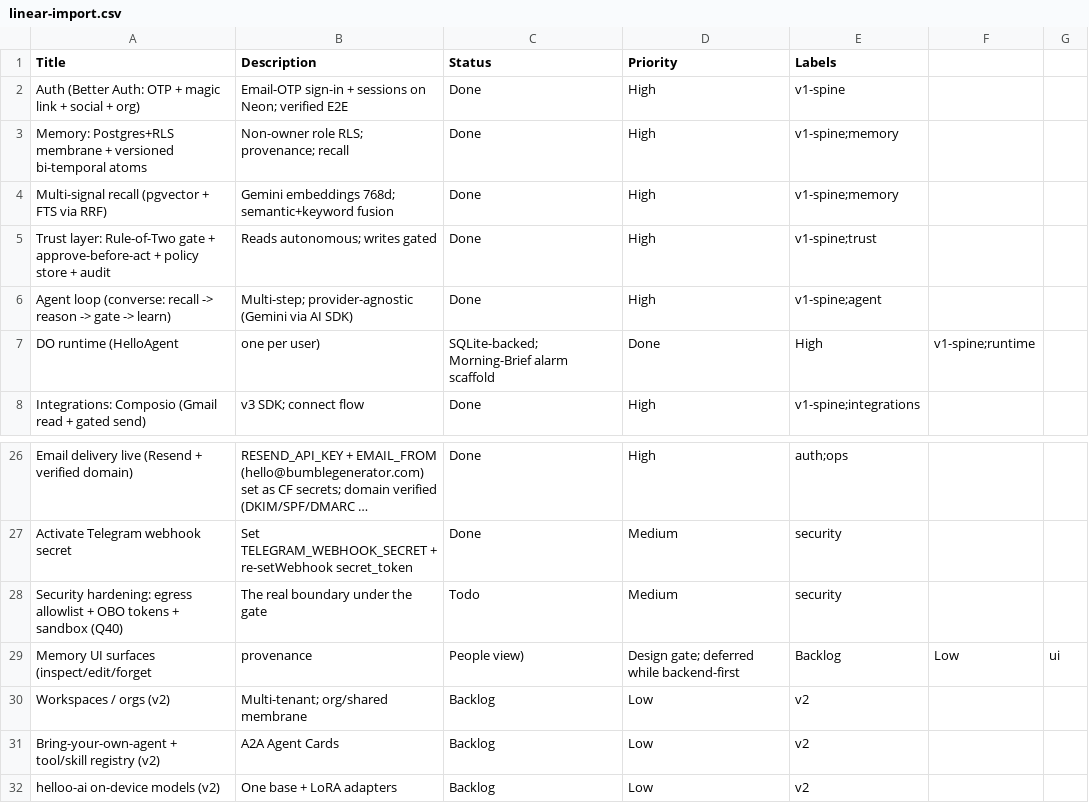
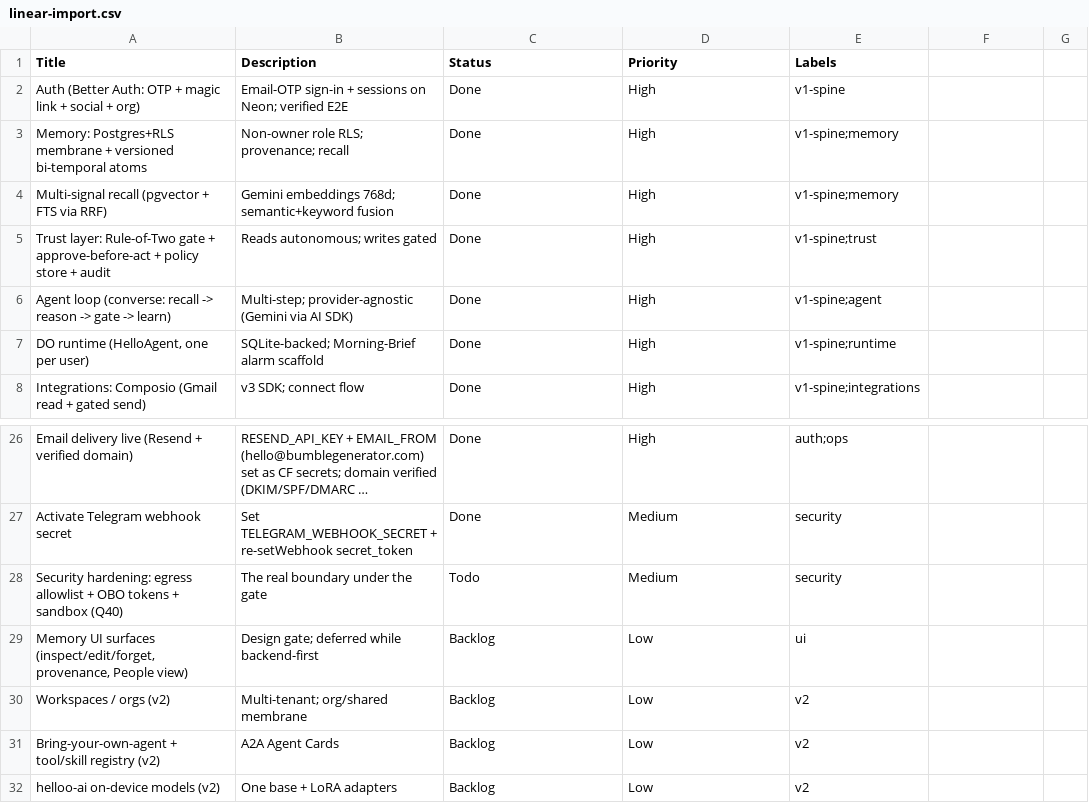
Before and after one commit to Raeskaa/helloo-the-hottest-AI-infra, a CSV file: docs/linear-import.csv, drawn as a sheet; only a part is shown, gaps mark what is left out; long unchanged cells end in ….

```diff
--- a/docs/linear-import.csv
+++ b/docs/linear-import.csv
@@ -6,3 +6,3 @@ Trust layer: Rule-of-Two gate + approve-before-act + policy store + audit,Reads
 Agent loop (converse: recall -> reason -> gate -> learn),Multi-step; provider-agnostic (Gemini via AI SDK),Done,High,v1-spine;agent
-DO runtime (HelloAgent, one per user),SQLite-backed; Morning-Brief alarm scaffold,Done,High,v1-spine;runtime
+"DO runtime (HelloAgent, one per user)",SQLite-backed; Morning-Brief alarm scaffold,Done,High,v1-spine;runtime
 Integrations: Composio (Gmail read + gated send),v3 SDK; connect flow,Done,High,v1-spine;integrations
@@ -28,3 +28,3 @@ Activate Telegram webhook secret,Set TELEGRAM_WEBHOOK_SECRET + re-setWebhook sec
 Security hardening: egress allowlist + OBO tokens + sandbox (Q40),The real boundary under the gate,Todo,Medium,security
-Memory UI surfaces (inspect/edit/forget, provenance, People view),Design gate; deferred while backend-first,Backlog,Low,ui
+"Memory UI surfaces (inspect/edit/forget, provenance, People view)",Design gate; deferred while backend-first,Backlog,Low,ui
 Workspaces / orgs (v2),Multi-tenant; org/shared membrane,Backlog,Low,v2
```
